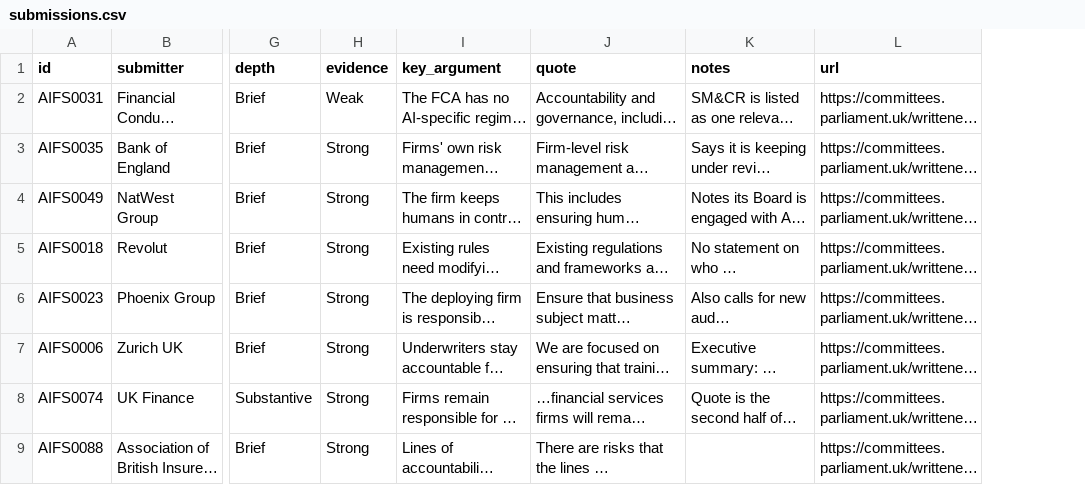
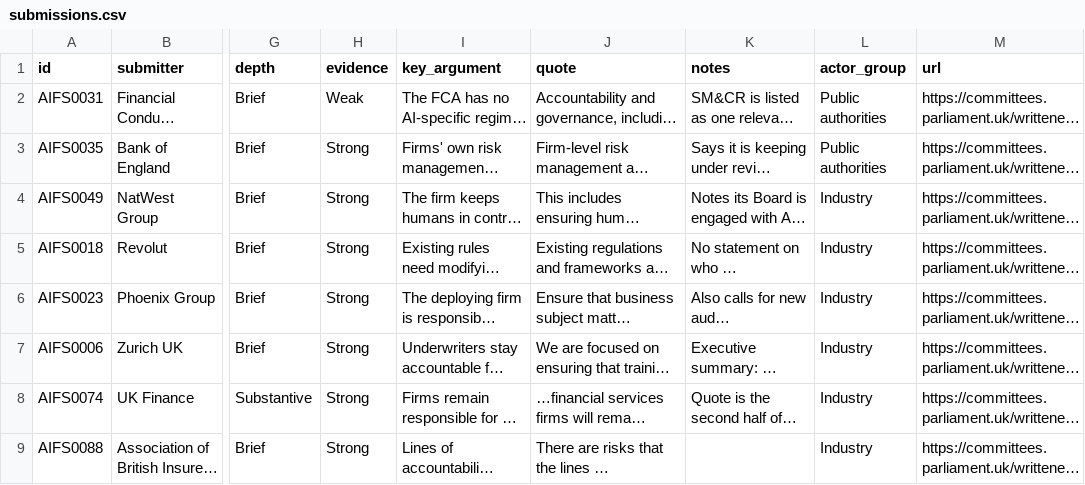
Before and after one commit to archit-kgupta/ai-accountability-map, a CSV file: submissions.csv, drawn as a sheet; only a part is shown, gaps mark what is left out; long unchanged cells end in …; the diff names each change by its address in the sheet, - before the commit and + after, or states it on an @@ line.

```diff
--- a/submissions.csv
+++ b/submissions.csv
+column L (actor_group), rows 2-9: Public authorities | Public authorities | Industry | Industry | Industry | Industry | Industry | Industry
```
Also changed, not shown: 10 other files.
